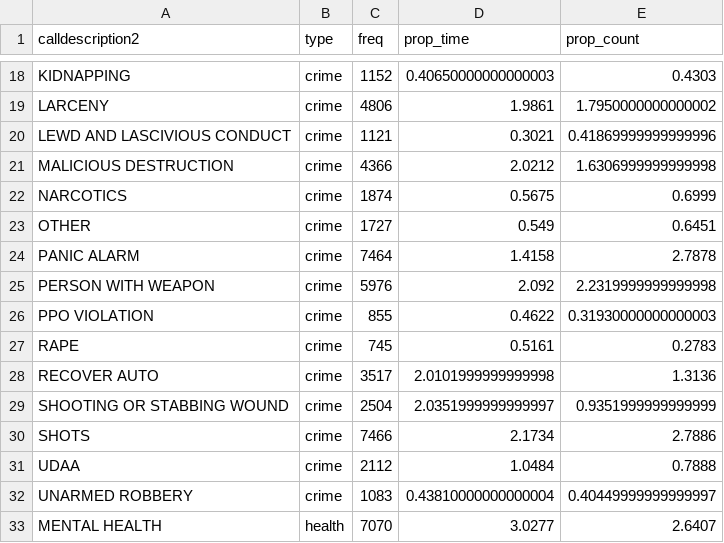
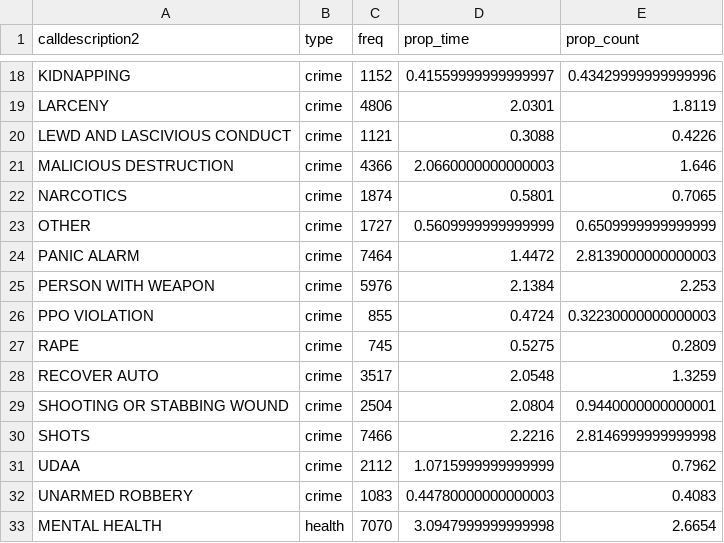
Before and after one commit to langtonhugh/demand_detroit, a CSV file: results/prop_breakdown.csv, drawn as a sheet; only a part is shown, gaps mark what is left out; the diff covers the shown part only; the diff names each change by its address in the sheet, - before the commit and + after, or states it on an @@ line.

```diff
--- a/results/prop_breakdown.csv
+++ b/results/prop_breakdown.csv
-D18 (prop_time): 0.40650000000000003
+D18 (prop_time): 0.41559999999999997
-E18 (prop_count): 0.4303
+E18 (prop_count): 0.43429999999999996
-D19 (prop_time): 1.9861
+D19 (prop_time): 2.0301
-E19 (prop_count): 1.7950000000000002
+E19 (prop_count): 1.8119
-D20 (prop_time): 0.3021
+D20 (prop_time): 0.3088
-E20 (prop_count): 0.41869999999999996
+E20 (prop_count): 0.4226
-D21 (prop_time): 2.0212
+D21 (prop_time): 2.0660000000000003
-E21 (prop_count): 1.6306999999999998
+E21 (prop_count): 1.646
-D22 (prop_time): 0.5675
+D22 (prop_time): 0.5801
-E22 (prop_count): 0.6999
+E22 (prop_count): 0.7065
-D23 (prop_time): 0.549
+D23 (prop_time): 0.5609999999999999
-E23 (prop_count): 0.6451
+E23 (prop_count): 0.6509999999999999
-D24 (prop_time): 1.4158
+D24 (prop_time): 1.4472
-E24 (prop_count): 2.7878
+E24 (prop_count): 2.8139000000000003
-D25 (prop_time): 2.092
+D25 (prop_time): 2.1384
-E25 (prop_count): 2.2319999999999998
+E25 (prop_count): 2.253
-D26 (prop_time): 0.4622
+D26 (prop_time): 0.4724
-E26 (prop_count): 0.31930000000000003
+E26 (prop_count): 0.32230000000000003
-D27 (prop_time): 0.5161
+D27 (prop_time): 0.5275
-E27 (prop_count): 0.2783
+E27 (prop_count): 0.2809
-D28 (prop_time): 2.0101999999999998
+D28 (prop_time): 2.0548
-E28 (prop_count): 1.3136
+E28 (prop_count): 1.3259
-D29 (prop_time): 2.0351999999999997
+D29 (prop_time): 2.0804
-E29 (prop_count): 0.9351999999999999
+E29 (prop_count): 0.9440000000000001
-D30 (prop_time): 2.1734
+D30 (prop_time): 2.2216
-E30 (prop_count): 2.7886
+E30 (prop_count): 2.8146999999999998
-D31 (prop_time): 1.0484
+D31 (prop_time): 1.0715999999999999
-E31 (prop_count): 0.7888
+E31 (prop_count): 0.7962
-D32 (prop_time): 0.43810000000000004
+D32 (prop_time): 0.44780000000000003
-E32 (prop_count): 0.40449999999999997
+E32 (prop_count): 0.4083
-D33 (prop_time): 3.0277
+D33 (prop_time): 3.0947999999999998
-E33 (prop_count): 2.6407
+E33 (prop_count): 2.6654
```
Also changed, not shown: 2 removed rows and 72 edited cells elsewhere in this file, results/categorisation_summary.csv, results/table1_des_stats.csv, 8 other files.
